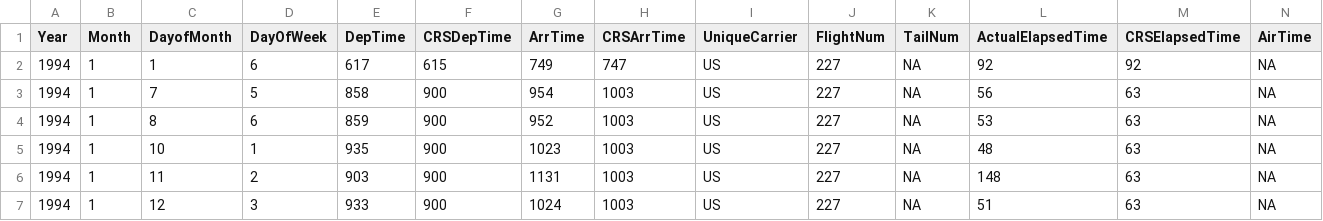
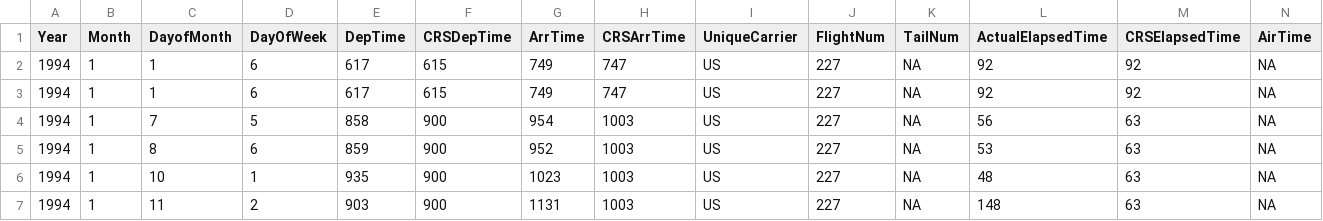
Before and after one commit to marcobacis/mw_spark_bigdata, a CSV file: test_data/1994.csv, drawn as a sheet; only a part is shown; the shorter side is filled out with more unchanged rows; rows hold the shown columns only; the diff names each change by its address in the sheet, - before the commit and + after, or states it on an @@ line.

```diff
--- a/test_data/1994.csv
+++ b/test_data/1994.csv
+row 3: 1994 | 1 | 1 | 6 | 617 | 615 | 749 | 747 | US | 227 | NA | 92 | 92 | NA
```
Also changed, not shown: 1 other file.
